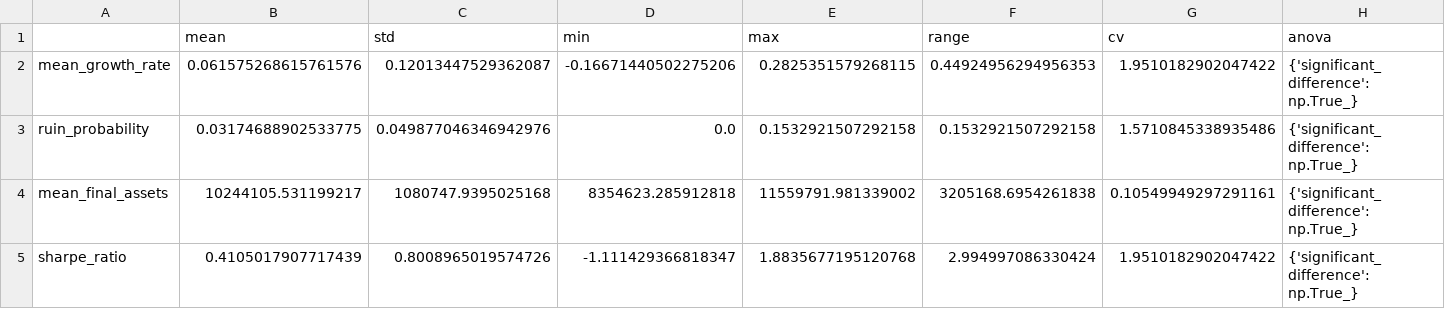
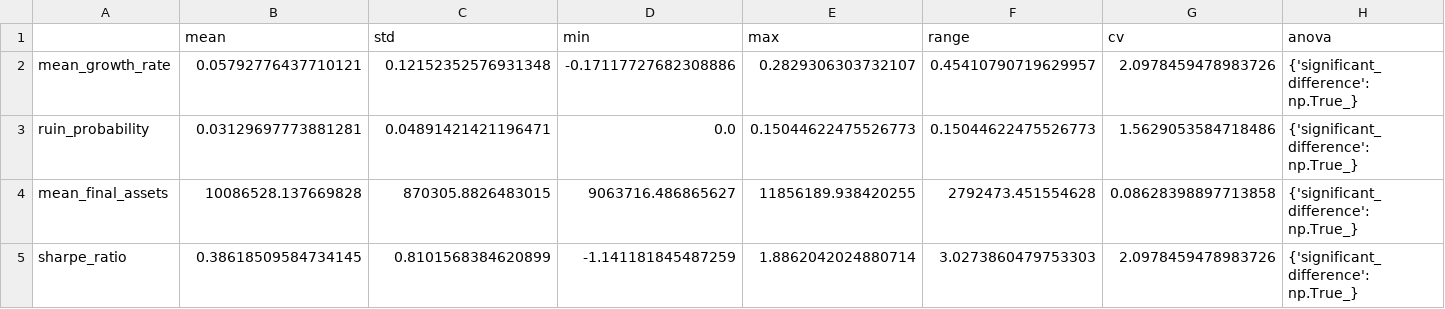
Before and after one commit to AlexFiliakov/Ergodic-Insurance-Limits, a CSV file: ergodic_insurance/notebooks/comparison_reports/scenario_comparison_statistics.csv, drawn as a sheet.

```diff
--- a/ergodic_insurance/notebooks/comparison_reports/scenario_comparison_statistics.csv
+++ b/ergodic_insurance/notebooks/comparison_reports/scenario_comparison_statistics.csv
@@ -1,5 +1,5 @@
 ,mean,std,min,max,range,cv,anova
-mean_growth_rate,0.061575268615761576,0.12013447529362087,-0.16671440502275206,0.2825351579268115,0.44924956294956353,1.9510182902047422,{'significant_difference': np.True_}
-ruin_probability,0.03174688902533775,0.049877046346942976,0.0,0.1532921507292158,0.1532921507292158,1.5710845338935486,{'significant_difference': np.True_}
-mean_final_assets,10244105.531199217,1080747.9395025168,8354623.285912818,11559791.981339002,3205168.6954261838,0.10549949297291161,{'significant_difference': np.True_}
-sharpe_ratio,0.4105017907717439,0.8008965019574726,-1.111429366818347,1.8835677195120768,2.994997086330424,1.9510182902047422,{'significant_difference': np.True_}
+mean_growth_rate,0.05792776437710121,0.12152352576931348,-0.17117727682308886,0.2829306303732107,0.45410790719629957,2.0978459478983726,{'significant_difference': np.True_}
+ruin_probability,0.03129697773881281,0.04891421421196471,0.0,0.15044622475526773,0.15044622475526773,1.5629053584718486,{'significant_difference': np.True_}
+mean_final_assets,10086528.137669828,870305.8826483015,9063716.486865627,11856189.938420255,2792473.451554628,0.08628398897713858,{'significant_difference': np.True_}
+sharpe_ratio,0.38618509584734145,0.8101568384620899,-1.141181845487259,1.8862042024880714,3.0273860479753303,2.0978459478983726,{'significant_difference': np.True_}
```
Also changed, not shown: ergodic_insurance/notebooks/comparison_reports/scenario_comparison_metrics.csv, 7 other files.
